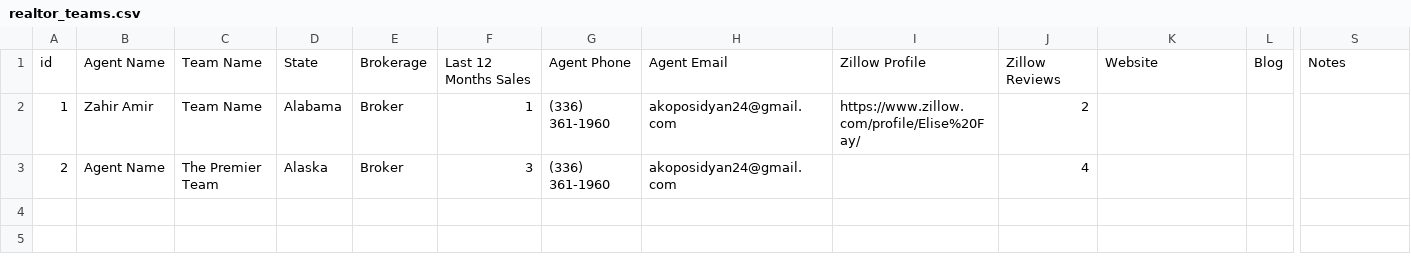
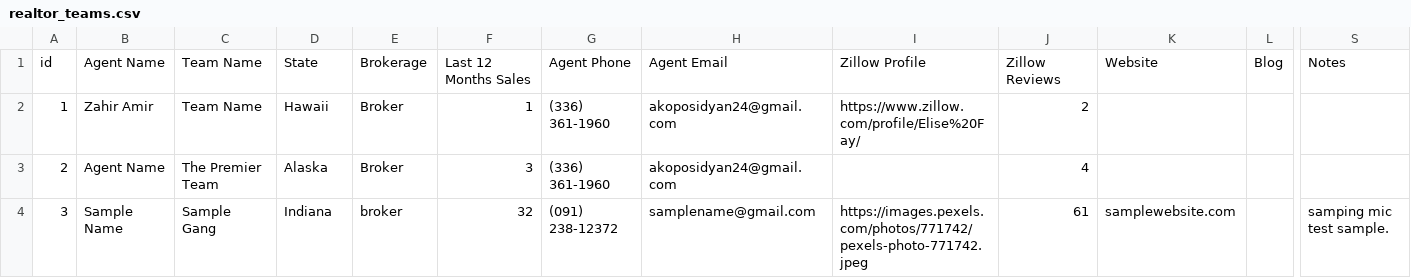
Before and after one commit to Project-ACLLC/realtor-leads, a CSV file: csvs/realtor_teams.csv, drawn as a sheet; only a part is shown, gaps mark what is left out; rows hold the shown columns only; the diff names each change by its address in the sheet, - before the commit and + after, or states it on an @@ line.

```diff
--- a/csvs/realtor_teams.csv
+++ b/csvs/realtor_teams.csv
-D2: Alabama
+D2: Hawaii
+row 4: 3 | Sample Name | Sample Gang | Indiana | broker | 32 | (091) 238-12372 | samplename@gmail.com | https://images.pexels.com/photos/771742/pexels-photo-771742.jpeg | 61 | samplewebsite.com |  | samping mic test sample.
```
Also changed, not shown: 2 other files.
